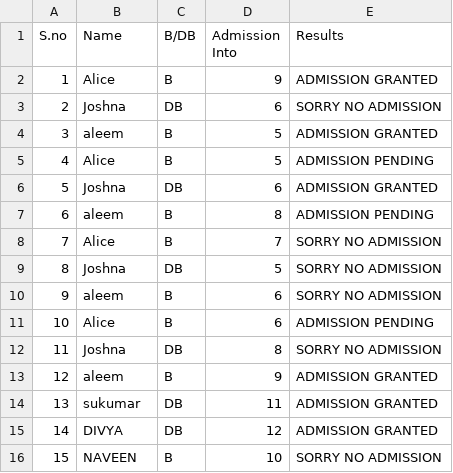
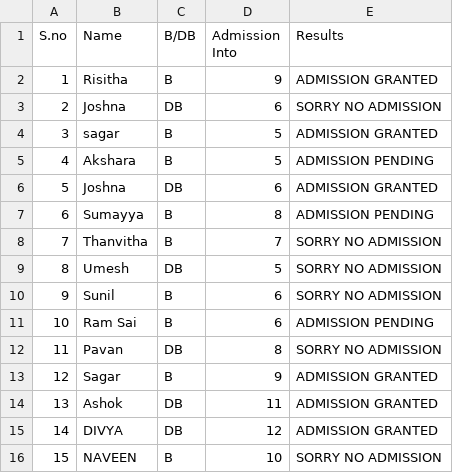
Before and after one commit to aleemdudekula/rgmis_results_2026-27, a CSV file: student.csv, drawn as a sheet.

Commit message:
update data

```diff
--- a/student.csv
+++ b/student.csv
@@ -1,15 +1,15 @@
 S.no,Name,B/DB,Admission Into,Results
-1,Alice,B,9,ADMISSION GRANTED
+1,Risitha,B,9,ADMISSION GRANTED
 2,Joshna,DB,6,SORRY NO ADMISSION
-3,aleem,B,5,ADMISSION GRANTED
-4,Alice,B,5,ADMISSION PENDING
+3,sagar,B,5,ADMISSION GRANTED
+4,Akshara,B,5,ADMISSION PENDING
 5,Joshna,DB,6,ADMISSION GRANTED
-6,aleem,B,8,ADMISSION PENDING
-7,Alice,B,7,SORRY NO ADMISSION
-8,Joshna,DB,5,SORRY NO ADMISSION
-9,aleem,B,6,SORRY NO ADMISSION
-10,Alice,B,6,ADMISSION PENDING
-11,Joshna,DB,8,SORRY NO ADMISSION
-12,aleem,B,9,ADMISSION GRANTED
-13,sukumar,DB,11,ADMISSION GRANTED
+6,Sumayya,B,8,ADMISSION PENDING
+7,Thanvitha,B,7,SORRY NO ADMISSION
+8,Umesh,DB,5,SORRY NO ADMISSION
+9,Sunil,B,6,SORRY NO ADMISSION
+10,Ram Sai,B,6,ADMISSION PENDING
+11,Pavan,DB,8,SORRY NO ADMISSION
+12,Sagar,B,9,ADMISSION GRANTED
+13,Ashok,DB,11,ADMISSION GRANTED
 14,DIVYA,DB,12,ADMISSION GRANTED
```
